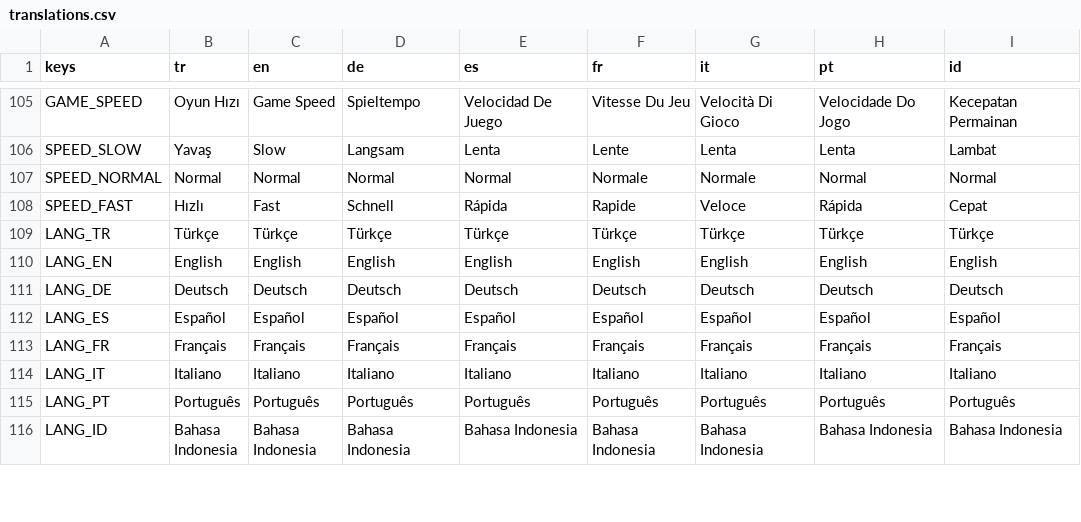
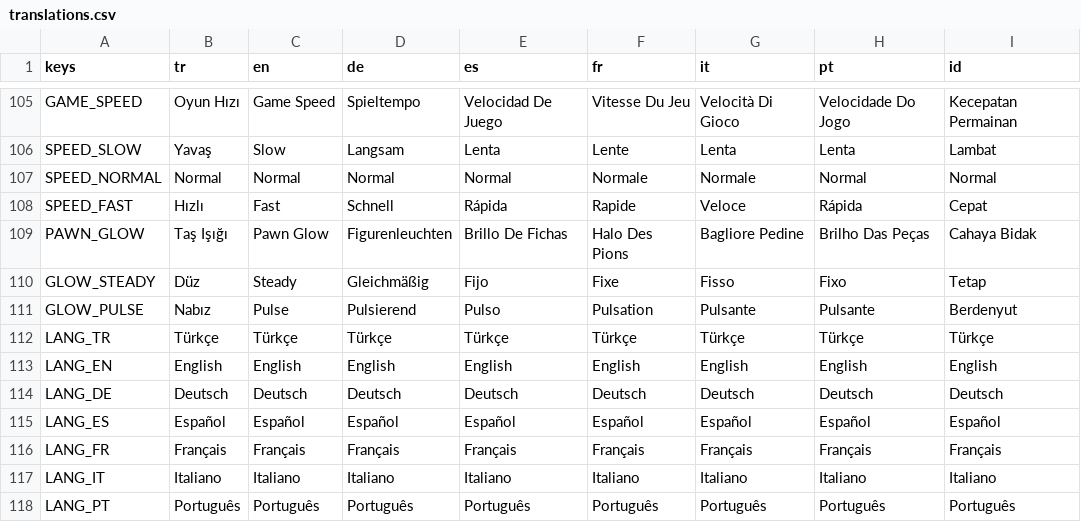
Before and after one commit to sezertanci/Pawnic, a CSV file: data/translations.csv, drawn as a sheet; only a part is shown, gaps mark what is left out; the shorter side is filled out with more unchanged rows; the diff names each change by its address in the sheet, - before the commit and + after, or states it on an @@ line.

```diff
--- a/data/translations.csv
+++ b/data/translations.csv
+row 109: PAWN_GLOW | Taş Işığı | Pawn Glow | Figurenleuchten | Brillo De Fichas | Halo Des Pions | Bagliore Pedine | Brilho Das Peças | Cahaya Bidak
+row 110: GLOW_STEADY | Düz | Steady | Gleichmäßig | Fijo | Fixe | Fisso | Fixo | Tetap
+row 111: GLOW_PULSE | Nabız | Pulse | Pulsierend | Pulso | Pulsation | Pulsante | Pulsante | Berdenyut
```
Also changed, not shown: 21 other files.
